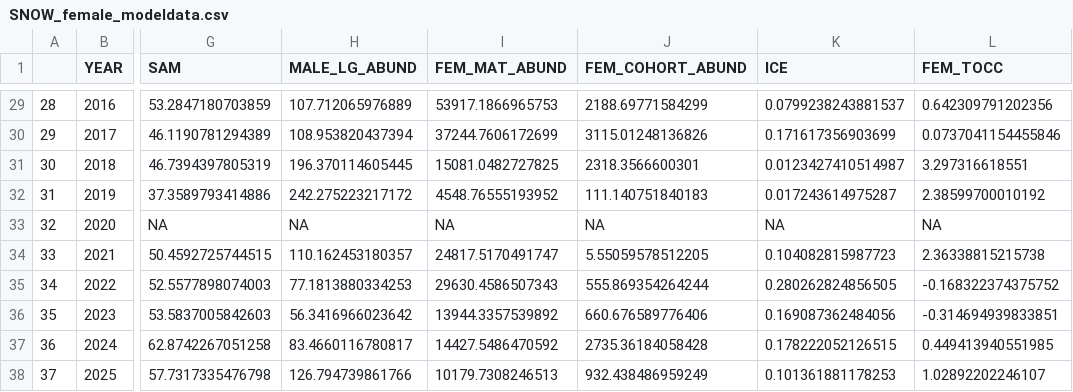
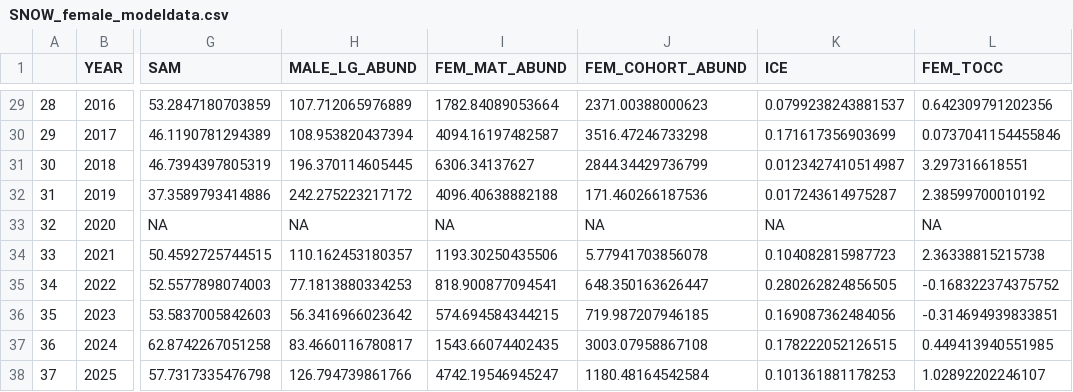
Before and after one commit to eryznar/Opilio.maturity.research, a CSV file: Maturity research/Output/SNOW_female_modeldata.csv, drawn as a sheet; only a part is shown, gaps mark what is left out; the diff covers the shown part only; the diff names each change by its address in the sheet, - before the commit and + after, or states it on an @@ line.

```diff
--- a/Maturity research/Output/SNOW_female_modeldata.csv
+++ b/Maturity research/Output/SNOW_female_modeldata.csv
-I29 (FEM_MAT_ABUND): 53917.1866965753
+I29 (FEM_MAT_ABUND): 1782.84089053664
-J29 (FEM_COHORT_ABUND): 2188.69771584299
+J29 (FEM_COHORT_ABUND): 2371.00388000623
-I30 (FEM_MAT_ABUND): 37244.7606172699
+I30 (FEM_MAT_ABUND): 4094.16197482587
-J30 (FEM_COHORT_ABUND): 3115.01248136826
+J30 (FEM_COHORT_ABUND): 3516.47246733298
-I31 (FEM_MAT_ABUND): 15081.0482727825
+I31 (FEM_MAT_ABUND): 6306.34137627
-J31 (FEM_COHORT_ABUND): 2318.3566600301
+J31 (FEM_COHORT_ABUND): 2844.34429736799
-I32 (FEM_MAT_ABUND): 4548.76555193952
+I32 (FEM_MAT_ABUND): 4096.40638882188
-J32 (FEM_COHORT_ABUND): 111.140751840183
+J32 (FEM_COHORT_ABUND): 171.460266187536
-I34 (FEM_MAT_ABUND): 24817.5170491747
+I34 (FEM_MAT_ABUND): 1193.30250435506
-J34 (FEM_COHORT_ABUND): 5.55059578512205
+J34 (FEM_COHORT_ABUND): 5.77941703856078
-I35 (FEM_MAT_ABUND): 29630.4586507343
+I35 (FEM_MAT_ABUND): 818.900877094541
-J35 (FEM_COHORT_ABUND): 555.869354264244
+J35 (FEM_COHORT_ABUND): 648.350163626447
-I36 (FEM_MAT_ABUND): 13944.3357539892
+I36 (FEM_MAT_ABUND): 574.694584344215
-J36 (FEM_COHORT_ABUND): 660.676589776406
+J36 (FEM_COHORT_ABUND): 719.987207946185
-I37 (FEM_MAT_ABUND): 14427.5486470592
+I37 (FEM_MAT_ABUND): 1543.66074402435
-J37 (FEM_COHORT_ABUND): 2735.36184058428
+J37 (FEM_COHORT_ABUND): 3003.07958867108
-I38 (FEM_MAT_ABUND): 10179.7308246513
+I38 (FEM_MAT_ABUND): 4742.19546945247
-J38 (FEM_COHORT_ABUND): 932.438486959249
+J38 (FEM_COHORT_ABUND): 1180.48164542584
```
Also changed, not shown: 27 edited cells elsewhere in this file, 3 other files.
